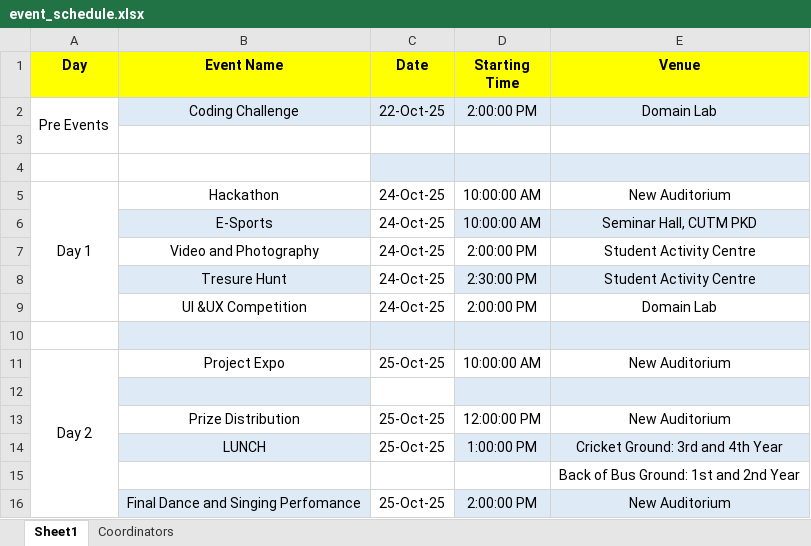
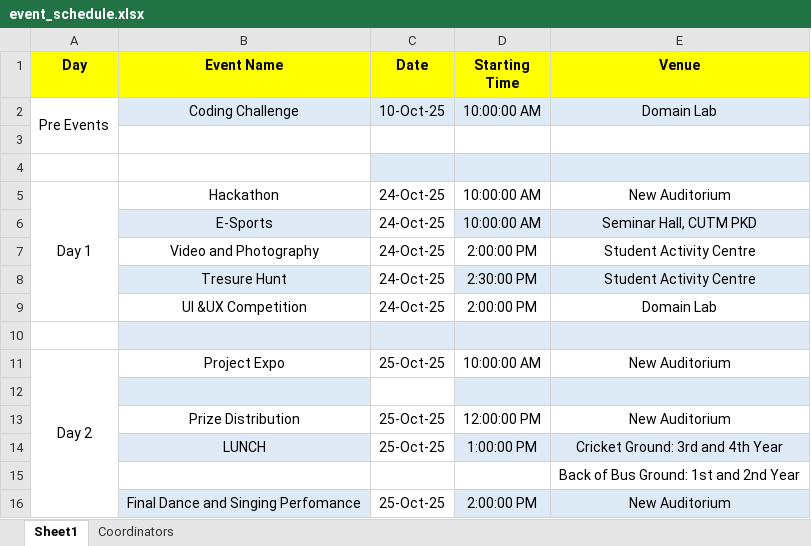
Before and after one commit to Rajendra9692385543/TechUtsav, an Excel workbook: event_schedule.xlsx, sheet Sheet1, drawn as a sheet; values as stored, in another font and other column widths than the file's, no borders; the diff names each change by its address in the sheet, - before the commit and + after, or states it on an @@ line.

Commit message:
Updated the cards5

```diff
--- a/event_schedule.xlsx (sheet Sheet1)
+++ b/event_schedule.xlsx (sheet Sheet1)
-C2 (Date): 22-Oct-25
+C2 (Date): 10-Oct-25
-D2 (Starting Time): 2:00:00 PM
+D2 (Starting Time): 10:00:00 AM
```
